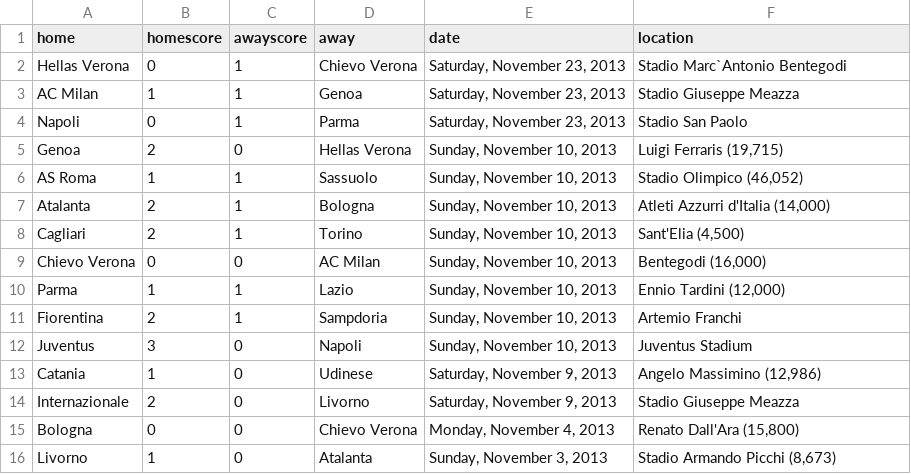
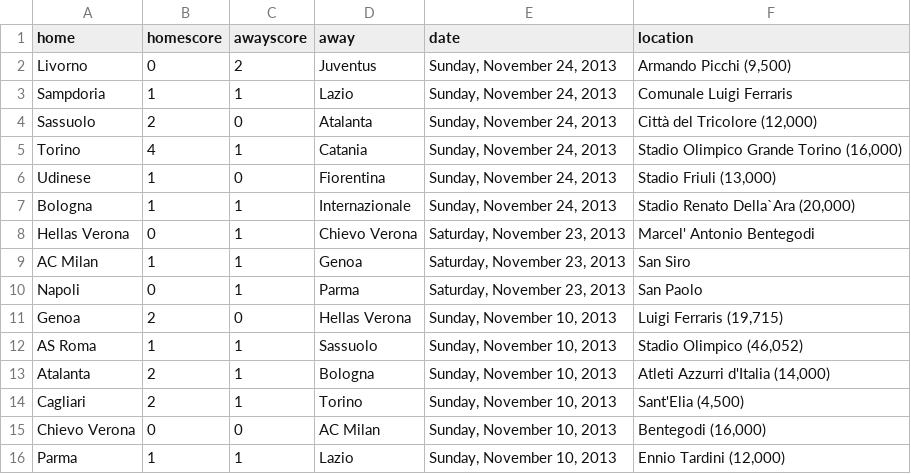
Before and after one commit to llimllib/soccerdata, a CSV file: data/seriea_13_14.csv, drawn as a sheet; only a part is shown; the shorter side is filled out with more unchanged rows.

Commit message:
periodic data update Mon Nov 25 00:02:51 UTC 2013

```diff
--- a/data/seriea_13_14.csv
+++ b/data/seriea_13_14.csv
@@ -1,5 +1,11 @@
 home,homescore,awayscore,away,date,location
-Hellas Verona,0,1,Chievo Verona,"Saturday, November 23, 2013","Stadio Marc`Antonio Bentegodi "
-AC Milan,1,1,Genoa,"Saturday, November 23, 2013","Stadio Giuseppe Meazza "
-Napoli,0,1,Parma,"Saturday, November 23, 2013","Stadio San Paolo "
+Livorno,0,2,Juventus,"Sunday, November 24, 2013","Armando Picchi (9,500)"
+Sampdoria,1,1,Lazio,"Sunday, November 24, 2013","Comunale Luigi Ferraris "
+Sassuolo,2,0,Atalanta,"Sunday, November 24, 2013","Città del Tricolore (12,000)"
+Torino,4,1,Catania,"Sunday, November 24, 2013","Stadio Olimpico Grande Torino (16,000)"
+Udinese,1,0,Fiorentina,"Sunday, November 24, 2013","Stadio Friuli (13,000)"
+Bologna,1,1,Internazionale,"Sunday, November 24, 2013","Stadio Renato Della`Ara (20,000)"
+Hellas Verona,0,1,Chievo Verona,"Saturday, November 23, 2013","Marcel' Antonio Bentegodi "
+AC Milan,1,1,Genoa,"Saturday, November 23, 2013","San Siro "
+Napoli,0,1,Parma,"Saturday, November 23, 2013","San Paolo "
 Genoa,2,0,Hellas Verona,"Sunday, November 10, 2013","Luigi Ferraris (19,715)"
```
Also changed, not shown: data/bpl_13_14.csv, data/bundesliga_13_14.csv, 3 other files.
